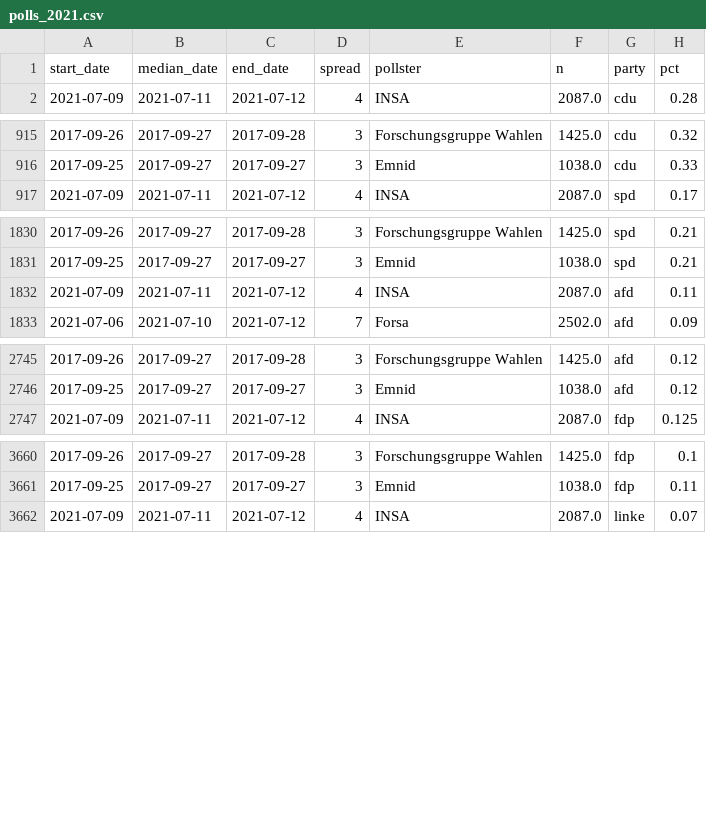
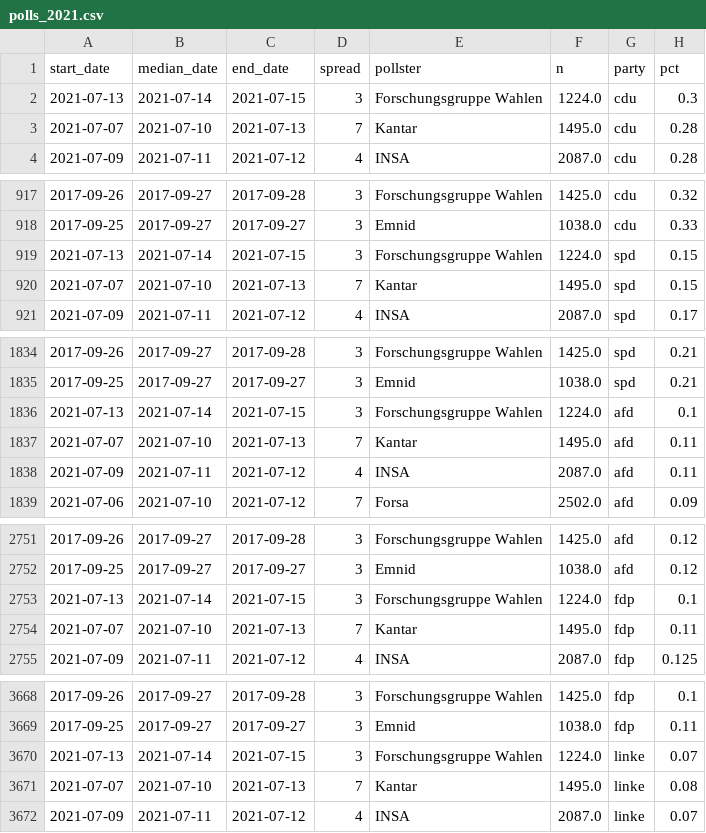
Before and after one commit to thisismactan/Germany-2021, a CSV file: data/polls_2021.csv, drawn as a sheet; only a part is shown, gaps mark what is left out; the diff covers the shown part only; the diff names each change by its address in the sheet, - before the commit and + after, or states it on an @@ line.

```diff
--- a/data/polls_2021.csv
+++ b/data/polls_2021.csv
+row 2: 2021-07-13 | 2021-07-14 | 2021-07-15 | 3 | Forschungsgruppe Wahlen | 1224.0 | cdu | 0.3
+row 3: 2021-07-07 | 2021-07-10 | 2021-07-13 | 7 | Kantar | 1495.0 | cdu | 0.28
+row 919: 2021-07-13 | 2021-07-14 | 2021-07-15 | 3 | Forschungsgruppe Wahlen | 1224.0 | spd | 0.15
+row 920: 2021-07-07 | 2021-07-10 | 2021-07-13 | 7 | Kantar | 1495.0 | spd | 0.15
+row 1836: 2021-07-13 | 2021-07-14 | 2021-07-15 | 3 | Forschungsgruppe Wahlen | 1224.0 | afd | 0.1
+row 1837: 2021-07-07 | 2021-07-10 | 2021-07-13 | 7 | Kantar | 1495.0 | afd | 0.11
+row 2753: 2021-07-13 | 2021-07-14 | 2021-07-15 | 3 | Forschungsgruppe Wahlen | 1224.0 | fdp | 0.1
+row 2754: 2021-07-07 | 2021-07-10 | 2021-07-13 | 7 | Kantar | 1495.0 | fdp | 0.11
+row 3670: 2021-07-13 | 2021-07-14 | 2021-07-15 | 3 | Forschungsgruppe Wahlen | 1224.0 | linke | 0.07
+row 3671: 2021-07-07 | 2021-07-10 | 2021-07-13 | 7 | Kantar | 1495.0 | linke | 0.08
```
Also changed, not shown: 4 added rows elsewhere in this file, output/seat_summary_stats_timeline.csv, output/vote_summary_stats_timeline.csv, 20 other files.
